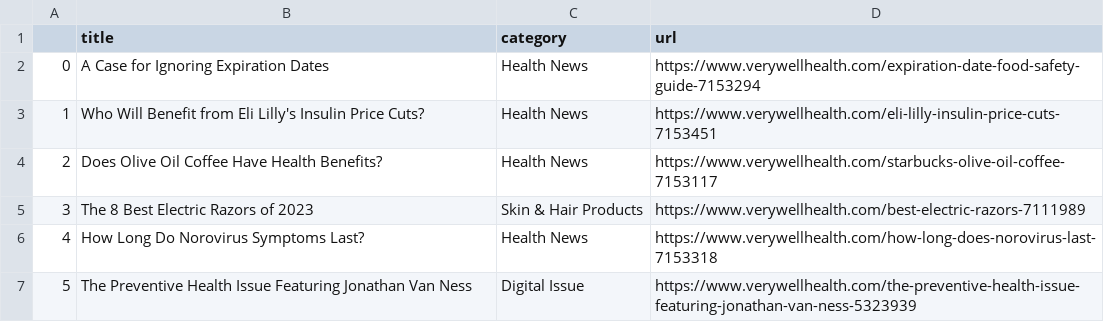
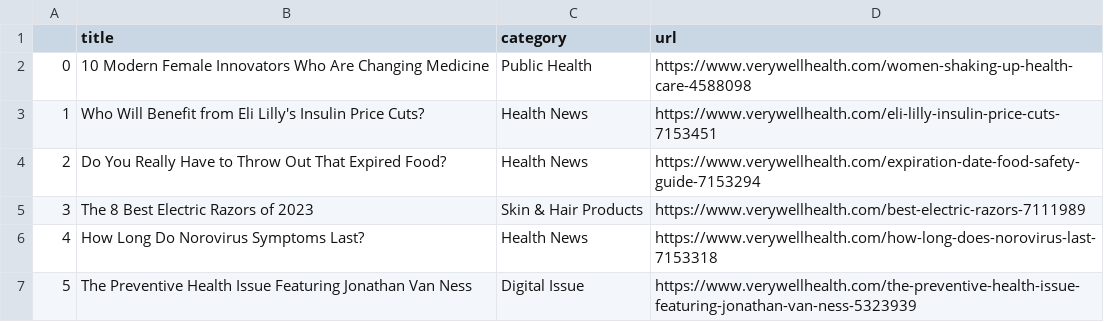
Before and after one commit to hannahkaplan/Very-Well-Health, a CSV file: verywellhealth.csv, drawn as a sheet.

```diff
--- a/verywellhealth.csv
+++ b/verywellhealth.csv
@@ -1,5 +1,5 @@
 ,title,category,url
-0,A Case for Ignoring Expiration Dates,Health News,https://www.verywellhealth.com/expiration-date-food-safety-guide-7153294
+0,10 Modern Female Innovators Who Are Changing Medicine,Public Health,https://www.verywellhealth.com/women-shaking-up-health-care-4588098
 1,Who Will Benefit from Eli Lilly's Insulin Price Cuts?,Health News,https://www.verywellhealth.com/eli-lilly-insulin-price-cuts-7153451
-2,Does Olive Oil Coffee Have Health Benefits?,Health News,https://www.verywellhealth.com/starbucks-olive-oil-coffee-7153117
+2,Do You Really Have to Throw Out That Expired Food?,Health News,https://www.verywellhealth.com/expiration-date-food-safety-guide-7153294
 3,The 8 Best Electric Razors of 2023,Skin & Hair Products,https://www.verywellhealth.com/best-electric-razors-7111989
```
